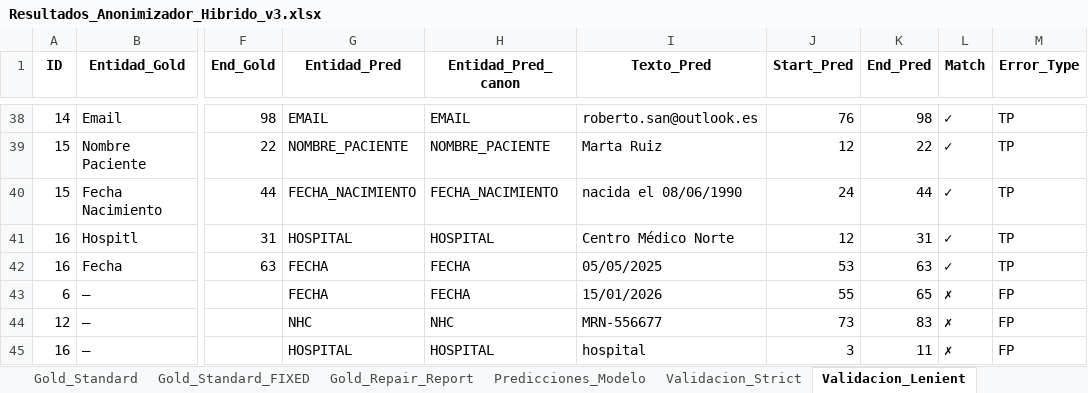
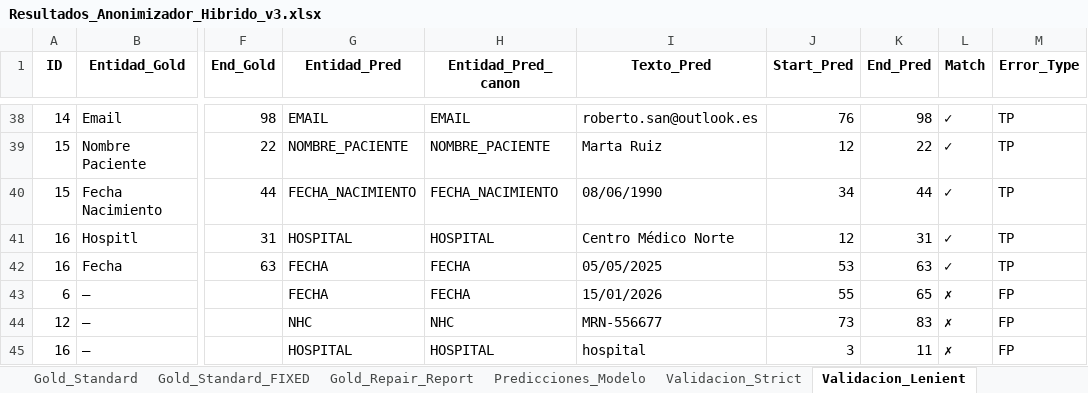
Before and after one commit to carlospuigserver/AnonimizacionV2, an Excel workbook: Resultados_Anonimizador_Hibrido_v3.xlsx, sheet Validacion_Lenient, drawn as a sheet; only a part is shown, gaps mark what is left out; values as stored, in another font and other column widths than the file's, no borders; the diff names each change by its address in the sheet, - before the commit and + after, or states it on an @@ line.

```diff
--- a/Resultados_Anonimizador_Hibrido_v3.xlsx (sheet Validacion_Lenient)
+++ b/Resultados_Anonimizador_Hibrido_v3.xlsx (sheet Validacion_Lenient)
-I40 (Texto_Pred): nacida el 08/06/1990
+I40 (Texto_Pred): 08/06/1990
-J40 (Start_Pred): 24
+J40 (Start_Pred): 34
```
Also changed, not shown: sheet Validacion_Strict, sheet Metricas, sheet Predicciones_Modelo, sheet Textos_Anonimizados, 1 other file.
